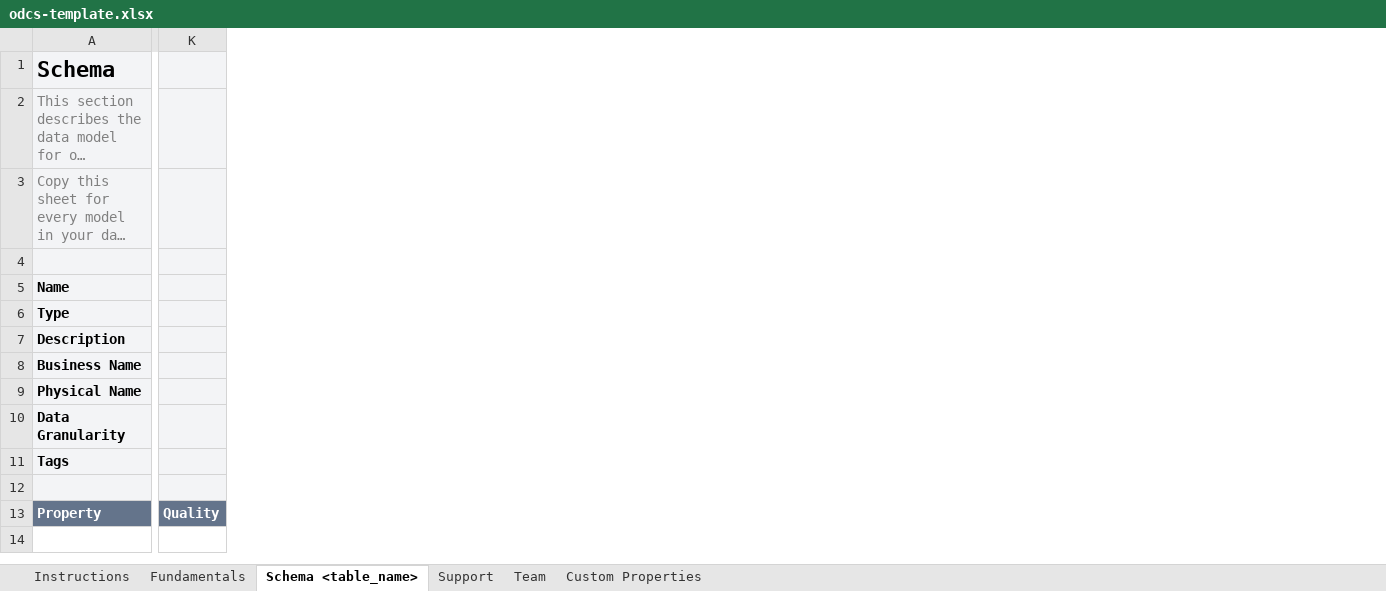
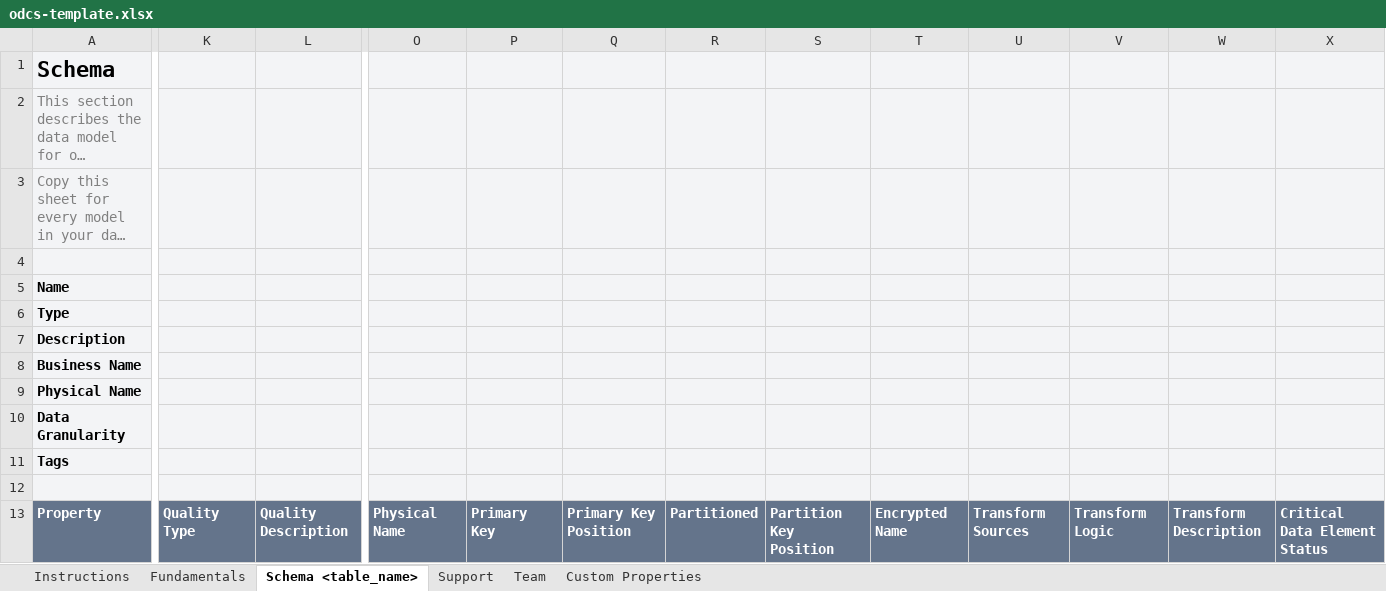
Before and after one commit to datacontract/open-data-contract-standard-excel-template, an Excel workbook: odcs-template.xlsx, sheet Schema <table_name>, drawn as a sheet; only a part is shown, gaps mark what is left out; long unchanged cells end in …; values as stored, in another font and other column widths than the file's, no borders; removed rows and columns are numbered as before the commit, all else as after; the diff covers the shown part only; the diff names each change by its address in the sheet, - before the commit and + after, or states it on an @@ line.

Commit message:
Added remaining schema fields, pricing

```diff
--- a/odcs-template.xlsx (sheet Schema <table_name>)
+++ b/odcs-template.xlsx (sheet Schema <table_name>)
-column K, row 13: Quality
+column K, row 13: Quality Type
+column L, row 13: Quality Description
+column O, row 13: Physical Name
+column P, row 13: Primary Key
+column Q, row 13: Primary Key Position
+column R, row 13: Partitioned
+column S, row 13: Partition Key Position
+column T, row 13: Encrypted Name
+column U, row 13: Transform Sources
+column V, row 13: Transform Logic
+column W, row 13: Transform Description
+column X, row 13: Critical Data Element Status
```
Also changed, not shown: 13 added columns elsewhere in this sheet, sheet Fundamentals.
